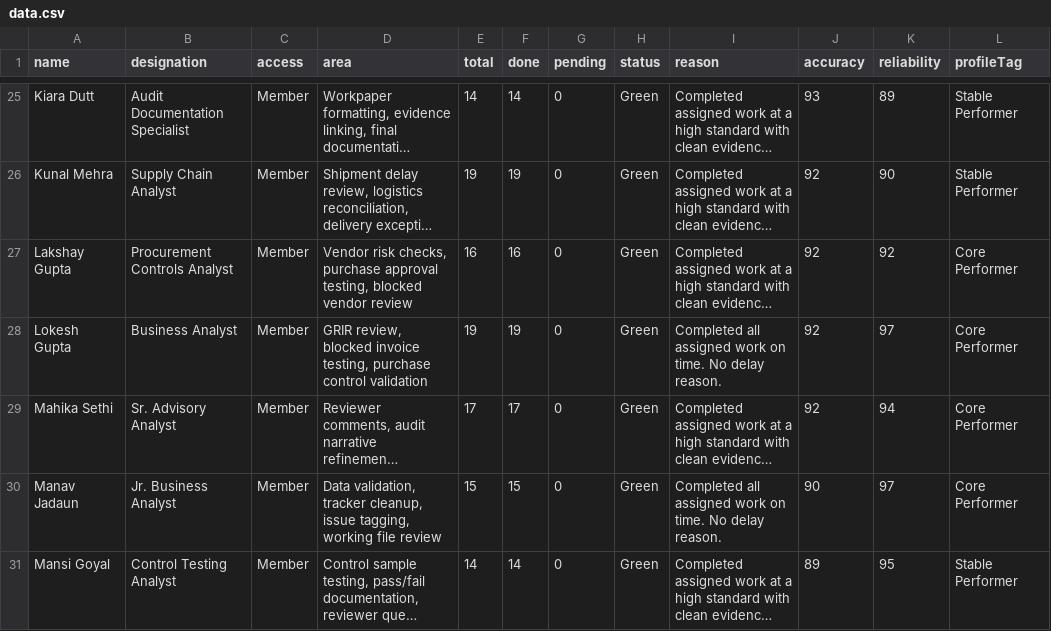
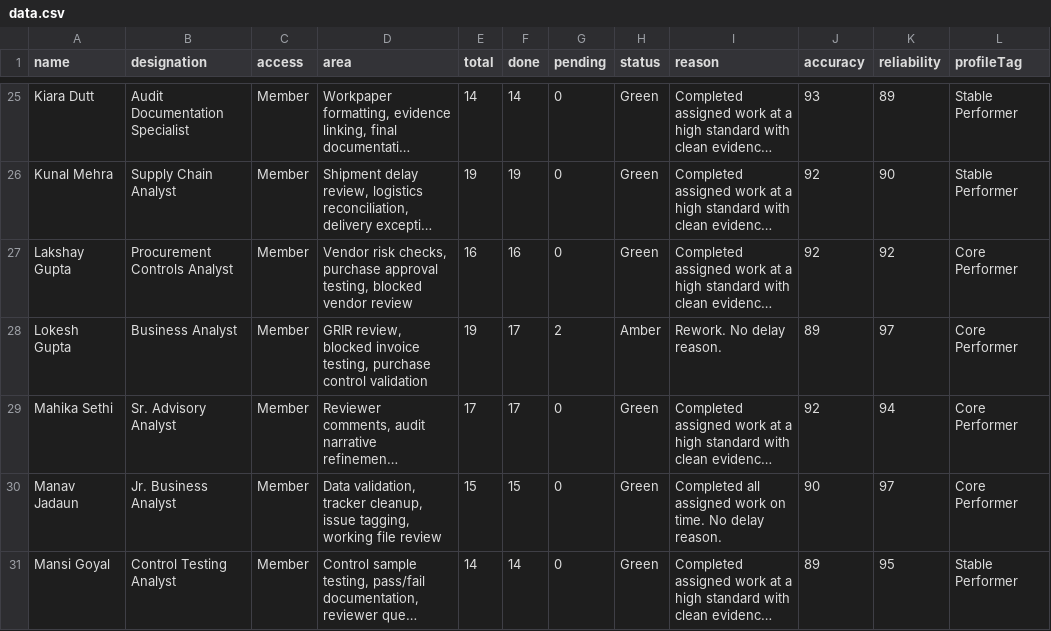
Before and after one commit to mayankdeshwal440-lgtm/employee-dashboard1, a CSV file: data.csv, drawn as a sheet; only a part is shown, gaps mark what is left out; long unchanged cells end in …; the diff names each change by its address in the sheet, - before the commit and + after, or states it on an @@ line.

Commit message:
data.csv

```diff
--- a/data.csv
+++ b/data.csv
-F28 (done): 19
+F28 (done): 17
-G28 (pending): 0
+G28 (pending): 2
-H28 (status): Green
+H28 (status): Amber
-I28 (reason): Completed all assigned work on time. No delay reason.
+I28 (reason): Rework. No delay reason.
-J28 (accuracy): 92
+J28 (accuracy): 89
```
